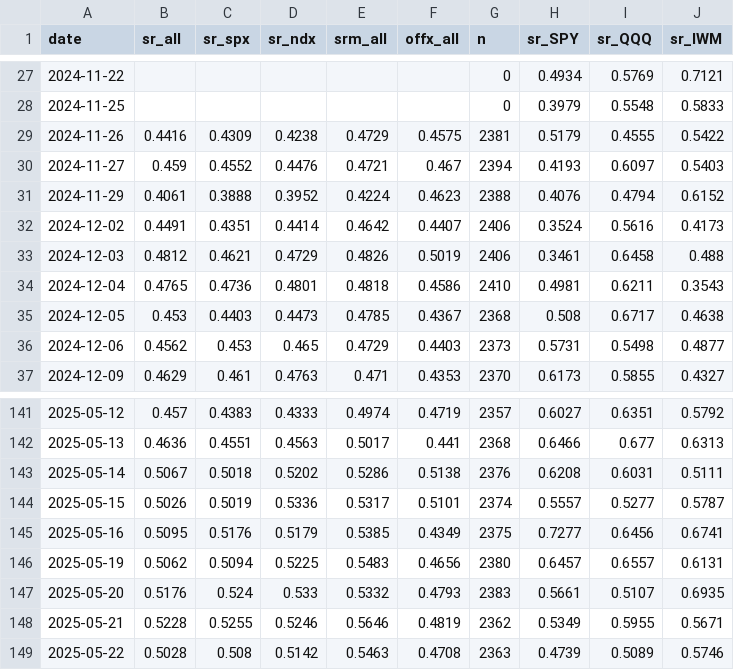
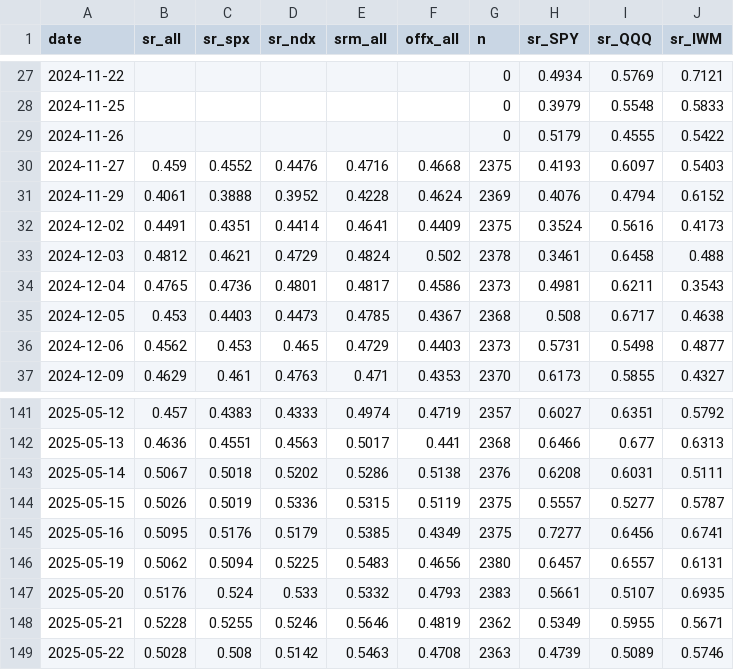
Before and after one commit to az123-stack/breadth-monitor, a CSV file: data/finra_daily.csv, drawn as a sheet; only a part is shown, gaps mark what is left out.

```diff
--- a/data/finra_daily.csv
+++ b/data/finra_daily.csv
@@ -28,8 +28,8 @@ date,sr_all,sr_spx,sr_ndx,srm_all,offx_all,n,sr_SPY,sr_QQQ,sr_IWM
 2024-11-25,,,,,,0,0.3979,0.5548,0.5833
-2024-11-26,0.4416,0.4309,0.4238,0.4729,0.4575,2381,0.5179,0.4555,0.5422
-2024-11-27,0.459,0.4552,0.4476,0.4721,0.467,2394,0.4193,0.6097,0.5403
-2024-11-29,0.4061,0.3888,0.3952,0.4224,0.4623,2388,0.4076,0.4794,0.6152
-2024-12-02,0.4491,0.4351,0.4414,0.4642,0.4407,2406,0.3524,0.5616,0.4173
-2024-12-03,0.4812,0.4621,0.4729,0.4826,0.5019,2406,0.3461,0.6458,0.488
-2024-12-04,0.4765,0.4736,0.4801,0.4818,0.4586,2410,0.4981,0.6211,0.3543
+2024-11-26,,,,,,0,0.5179,0.4555,0.5422
+2024-11-27,0.459,0.4552,0.4476,0.4716,0.4668,2375,0.4193,0.6097,0.5403
+2024-11-29,0.4061,0.3888,0.3952,0.4228,0.4624,2369,0.4076,0.4794,0.6152
+2024-12-02,0.4491,0.4351,0.4414,0.4641,0.4409,2375,0.3524,0.5616,0.4173
+2024-12-03,0.4812,0.4621,0.4729,0.4824,0.502,2378,0.3461,0.6458,0.488
+2024-12-04,0.4765,0.4736,0.4801,0.4817,0.4586,2373,0.4981,0.6211,0.3543
 2024-12-05,0.453,0.4403,0.4473,0.4785,0.4367,2368,0.508,0.6717,0.4638
@@ -143,3 +143,3 @@ date,sr_all,sr_spx,sr_ndx,srm_all,offx_all,n,sr_SPY,sr_QQQ,sr_IWM
 2025-05-14,0.5067,0.5018,0.5202,0.5286,0.5138,2376,0.6208,0.6031,0.5111
-2025-05-15,0.5026,0.5019,0.5336,0.5317,0.5101,2374,0.5557,0.5277,0.5787
+2025-05-15,0.5026,0.5019,0.5336,0.5315,0.5119,2375,0.5557,0.5277,0.5787
 2025-05-16,0.5095,0.5176,0.5179,0.5385,0.4349,2375,0.7277,0.6456,0.6741
```
Also changed, not shown: data/breadth.csv, data/decision_log.csv, 5 other files.
